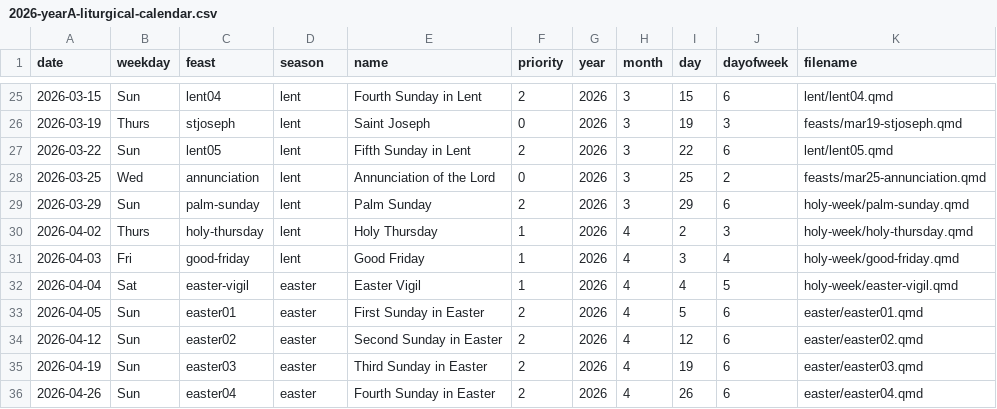
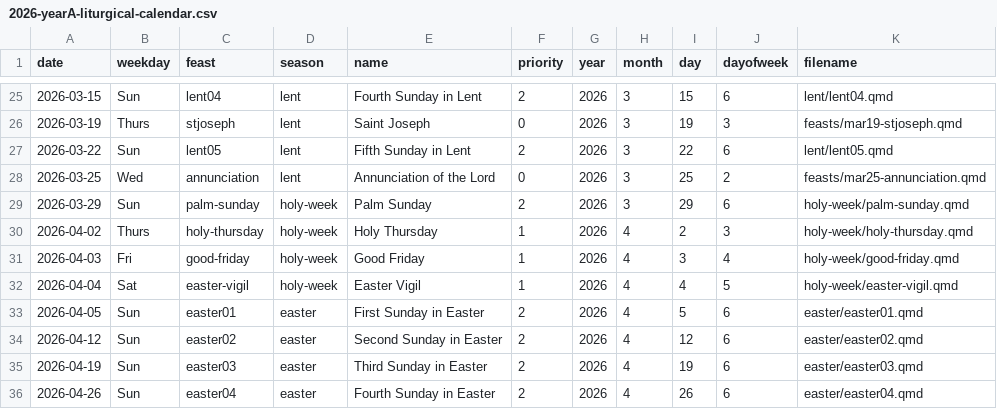
Before and after one commit to musicministry/stegbert, a CSV file: 2026-A/2026-yearA-liturgical-calendar.csv, drawn as a sheet; only a part is shown, gaps mark what is left out.

Commit message:
Fix Easter Vigil season for automation

```diff
--- a/2026-A/2026-yearA-liturgical-calendar.csv
+++ b/2026-A/2026-yearA-liturgical-calendar.csv
@@ -28,6 +28,6 @@ date,weekday,feast,season,name,priority,year,month,day,dayofweek,filename
 2026-03-25,Wed,annunciation,lent,Annunciation of the Lord,0,2026,3,25,2,feasts/mar25-annunciation.qmd
-2026-03-29,Sun,palm-sunday,lent,Palm Sunday,2,2026,3,29,6,holy-week/palm-sunday.qmd
-2026-04-02,Thurs,holy-thursday,lent,Holy Thursday,1,2026,4,2,3,holy-week/holy-thursday.qmd
-2026-04-03,Fri,good-friday,lent,Good Friday,1,2026,4,3,4,holy-week/good-friday.qmd
-2026-04-04,Sat,easter-vigil,easter,Easter Vigil,1,2026,4,4,5,holy-week/easter-vigil.qmd
+2026-03-29,Sun,palm-sunday,holy-week,Palm Sunday,2,2026,3,29,6,holy-week/palm-sunday.qmd
+2026-04-02,Thurs,holy-thursday,holy-week,Holy Thursday,1,2026,4,2,3,holy-week/holy-thursday.qmd
+2026-04-03,Fri,good-friday,holy-week,Good Friday,1,2026,4,3,4,holy-week/good-friday.qmd
+2026-04-04,Sat,easter-vigil,holy-week,Easter Vigil,1,2026,4,4,5,holy-week/easter-vigil.qmd
 2026-04-05,Sun,easter01,easter,First Sunday in Easter,2,2026,4,5,6,easter/easter01.qmd
```
